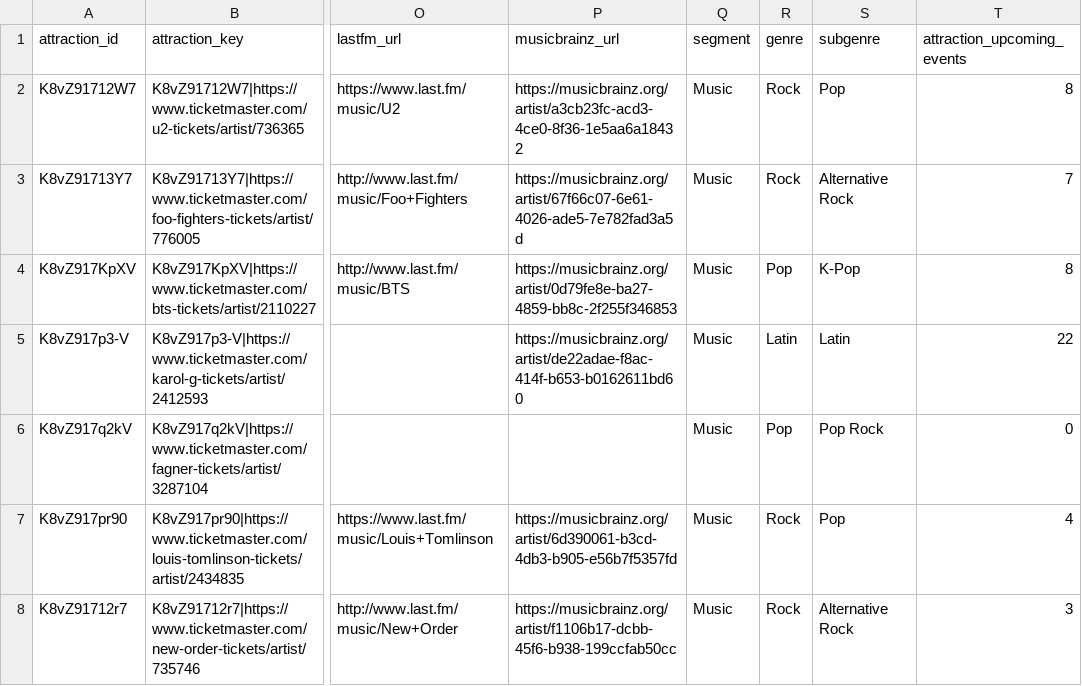
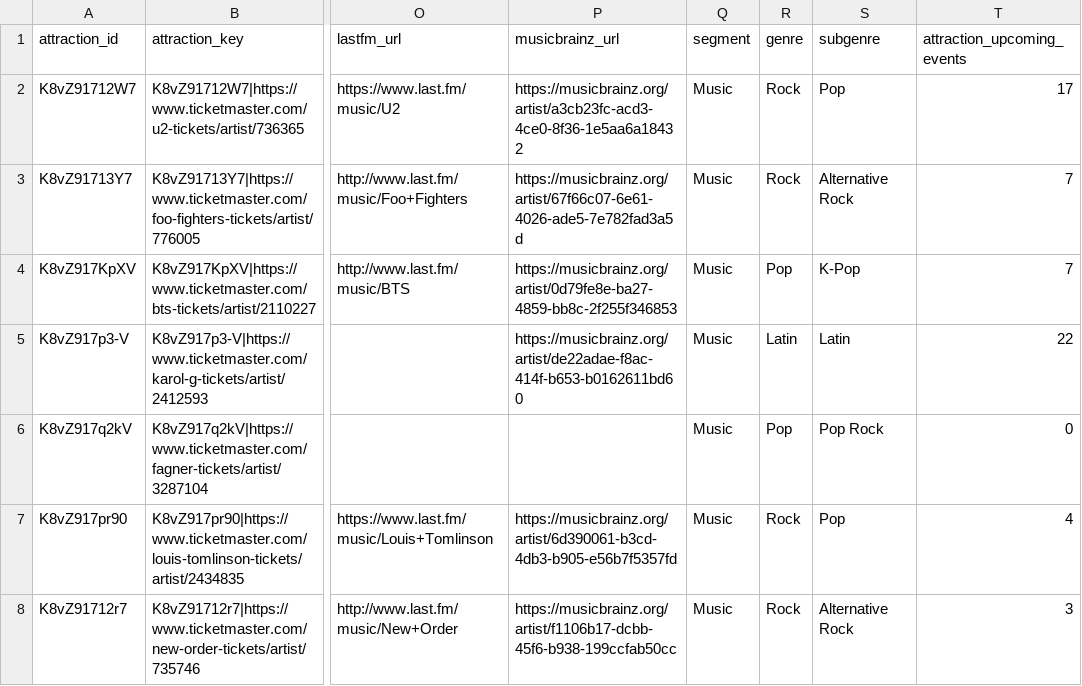
Before and after one commit to DavidCastilloSKT/analisis-oferta-musical-mexico-ticketmaster, a CSV file: data/processed/enriched_latam/dim_attractions.csv, drawn as a sheet; only a part is shown, gaps mark what is left out; the diff covers the shown part only; the diff names each change by its address in the sheet, - before the commit and + after, or states it on an @@ line.

```diff
--- a/data/processed/enriched_latam/dim_attractions.csv
+++ b/data/processed/enriched_latam/dim_attractions.csv
-T2 (attraction_upcoming_events): 8
+T2 (attraction_upcoming_events): 17
-T4 (attraction_upcoming_events): 8
+T4 (attraction_upcoming_events): 7
```
Also changed, not shown: 4 added rows, 2 removed rows, 18 moved rows and 29 edited cells elsewhere in this file, data/processed/enriched_latam/bridge_event_attractions.csv, data/processed/enriched_latam/dim_venues.csv, 2 other files.
